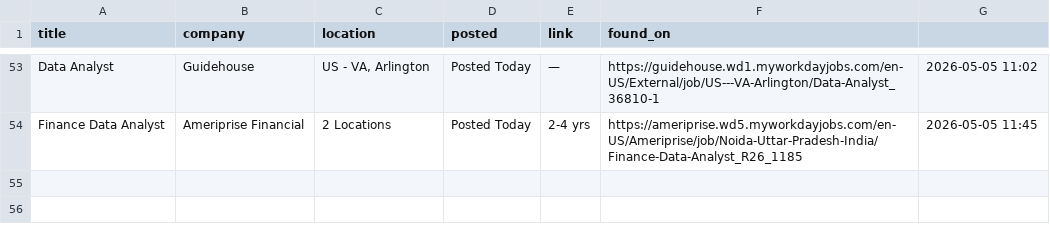
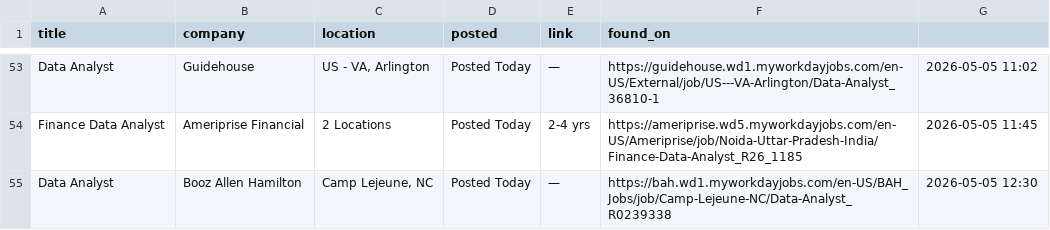
Before and after one commit to OzSpidey/Job_Automation, a CSV file: csv/workday_jobs_da_1.csv, drawn as a sheet; only a part is shown, gaps mark what is left out.

```diff
--- a/csv/workday_jobs_da_1.csv
+++ b/csv/workday_jobs_da_1.csv
@@ -54 +54,2 @@ Data Analyst,Guidehouse,"US - VA, Arlington",Posted Today,—,https://guidehouse
 Finance Data Analyst,Ameriprise Financial,2 Locations,Posted Today,2-4 yrs,https://ameriprise.wd5.myworkdayjobs.com/en-US/Ameriprise/job/Noida-Uttar-Pradesh-India/Finance-Data-Analyst_R26_1185,2026-05-05 11:45
+Data Analyst,Booz Allen Hamilton,"Camp Lejeune, NC",Posted Today,—,https://bah.wd1.myworkdayjobs.com/en-US/BAH_Jobs/job/Camp-Lejeune-NC/Data-Analyst_R0239338,2026-05-05 12:30
```
Also changed, not shown: 1 other file.
